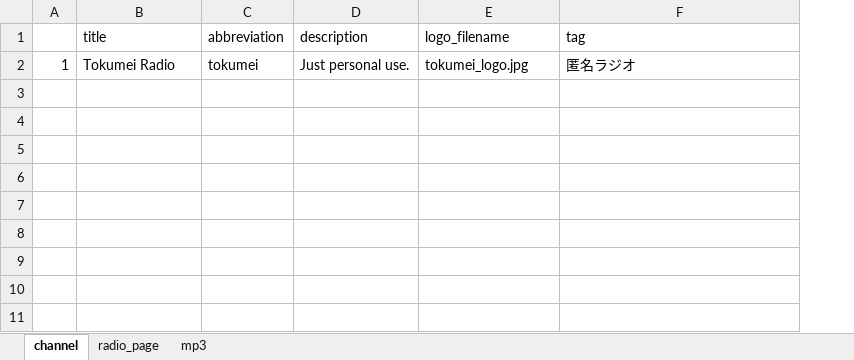
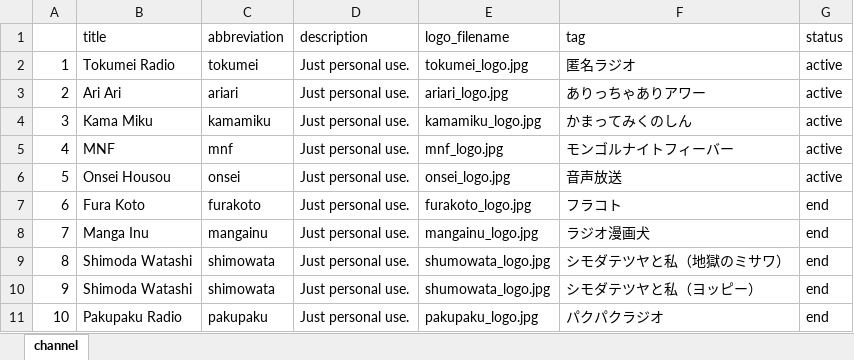
Before and after one commit to tosh1mu/omcr_radio, an Excel workbook: omcr_db.xlsx, sheet channel, drawn as a sheet; values as stored, in another font and other column widths than the file's, no borders; removed rows and columns are numbered as before the commit, all else as after; the diff names each change by its address in the sheet, - before the commit and + after, or states it on an @@ line.

```diff
--- a/omcr_db.xlsx (sheet channel)
+++ b/omcr_db.xlsx (sheet channel)
-sheet tab: radio_page
-sheet tab: mp3
-column A, row 2: 1
+column A, row 2: 1
+column G (status), row 2: active
+row 3: 2 | Ari Ari | ariari | Just personal use. | ariari_logo.jpg | ありっちゃありアワー | active
+row 4: 3 | Kama Miku | kamamiku | Just personal use. | kamamiku_logo.jpg | かまってみくのしん | active
+row 5: 4 | MNF | mnf | Just personal use. | mnf_logo.jpg | モンゴルナイトフィーバー | active
+row 6: 5 | Onsei Housou | onsei | Just personal use. | onsei_logo.jpg | 音声放送 | active
+row 7: 6 | Fura Koto | furakoto | Just personal use. | furakoto_logo.jpg | フラコト | end
+row 8: 7 | Manga Inu | mangainu | Just personal use. | mangainu_logo.jpg | ラジオ漫画犬 | end
+row 9: 8 | Shimoda Watashi | shimowata | Just personal use. | shumowata_logo.jpg | シモダテツヤと私（地獄のミサワ） | end
+row 10: 9 | Shimoda Watashi | shimowata | Just personal use. | shumowata_logo.jpg | シモダテツヤと私（ヨッピー） | end
+row 11: 10 | Pakupaku Radio | pakupaku | Just personal use. | pakupaku_logo.jpg | パクパクラジオ | end
```
Also changed, not shown: 1 other file.
